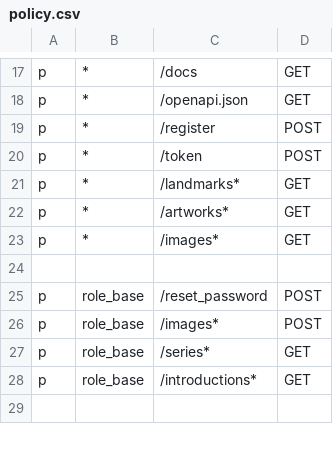
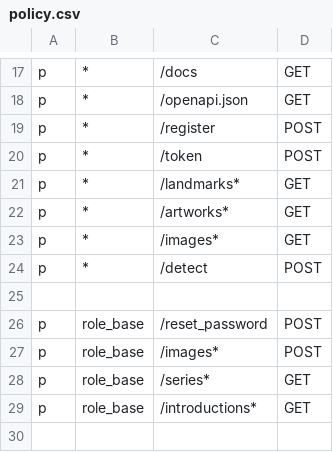
Before and after one commit to ottozrq/Louvre, a CSV file: vision/utils/rbac/policy.csv, drawn as a sheet; only a part is shown, gaps mark what is left out.

```diff
--- a/vision/utils/rbac/policy.csv
+++ b/vision/utils/rbac/policy.csv
@@ -23,2 +23,3 @@ p, *, /artworks*, GET
 p, *, /images*, GET
+p, *, /detect, POST
 
```
Also changed, not shown: 2 other files.
